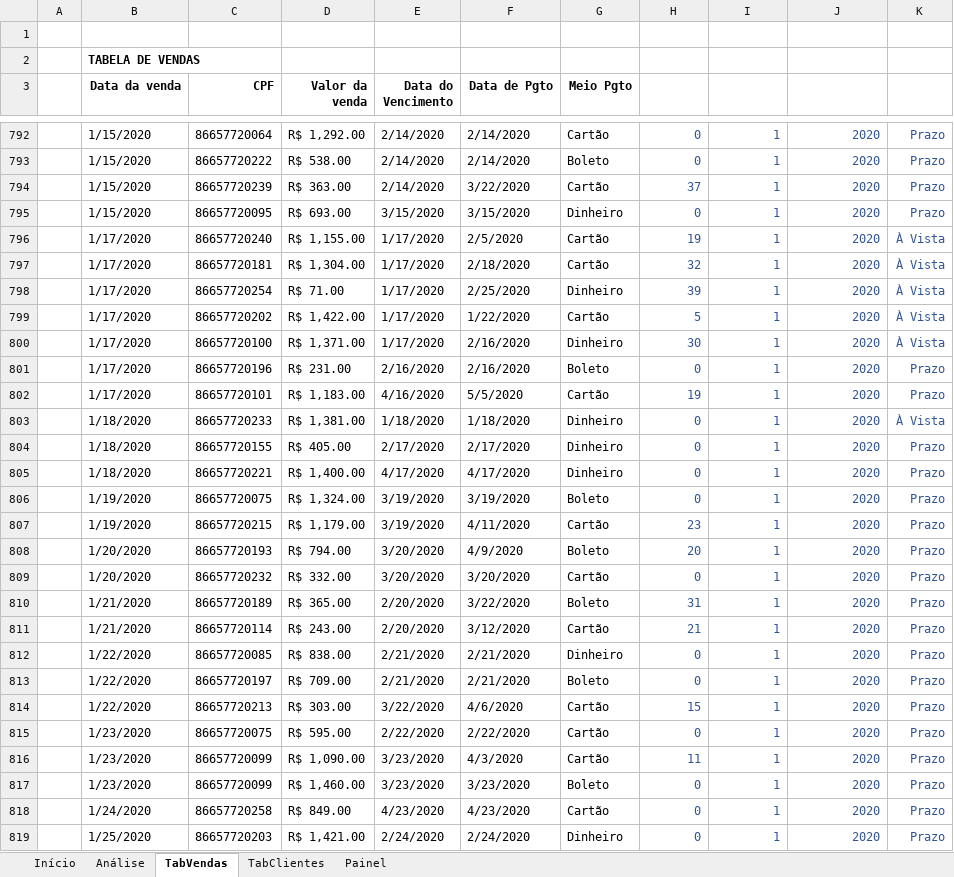
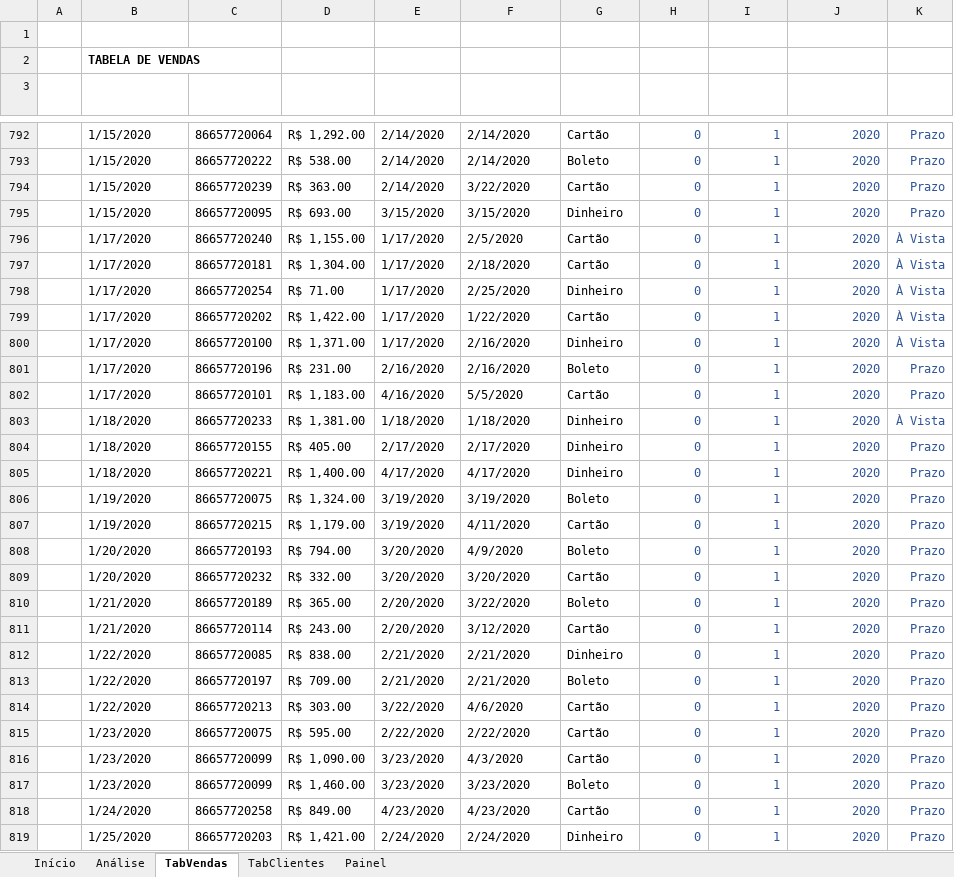
Before and after one commit to Geronimonetto/Projeto_Perfil, an Excel workbook: Projeto_Perfil_Cliente.xlsx, sheet TabVendas, drawn as a sheet; only a part is shown, gaps mark what is left out; values as stored, in another font and other column widths than the file's, no borders; charts and pictures and table styles not drawn; the diff covers the shown part only; the diff names each change by its address in the sheet, - before the commit and + after, or states it on an @@ line.

```diff
--- a/Projeto_Perfil_Cliente.xlsx (sheet TabVendas)
+++ b/Projeto_Perfil_Cliente.xlsx (sheet TabVendas)
-B3:G3 text colour: black
+B3:G3 text colour: #FFFFFF
-H794 (Dias de atraso): 37
+H794 (Dias de atraso): 0
-H796 (Dias de atraso): 19
+H796 (Dias de atraso): 0
-H797 (Dias de atraso): 32
+H797 (Dias de atraso): 0
-H798 (Dias de atraso): 39
+H798 (Dias de atraso): 0
-H799 (Dias de atraso): 5
+H799 (Dias de atraso): 0
-H800 (Dias de atraso): 30
+H800 (Dias de atraso): 0
-H802 (Dias de atraso): 19
+H802 (Dias de atraso): 0
-H807 (Dias de atraso): 23
+H807 (Dias de atraso): 0
-H808 (Dias de atraso): 20
+H808 (Dias de atraso): 0
-H810 (Dias de atraso): 31
+H810 (Dias de atraso): 0
-H811 (Dias de atraso): 21
+H811 (Dias de atraso): 0
-H814 (Dias de atraso): 15
+H814 (Dias de atraso): 0
-H816 (Dias de atraso): 11
+H816 (Dias de atraso): 0
```
Also changed, not shown: 120 edited cells elsewhere in this sheet, sheet Análise, sheet Painel, sheet TabClientes, formulas that keep their value, charts or pictures.
